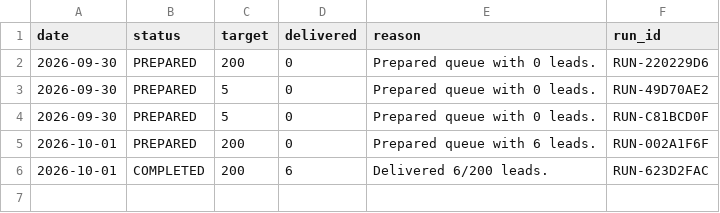
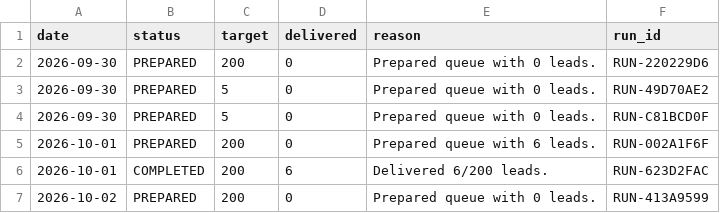
Before and after one commit to ayushdesign4/daily-lead-agent, a CSV file: data/daily_runs.csv, drawn as a sheet; the diff names each change by its address in the sheet, - before the commit and + after, or states it on an @@ line.

```diff
--- a/data/daily_runs.csv
+++ b/data/daily_runs.csv
+row 7: 2026-10-02 | PREPARED | 200 | 0 | Prepared queue with 0 leads. | RUN-413A9599
```
Also changed, not shown: 1 other file.
